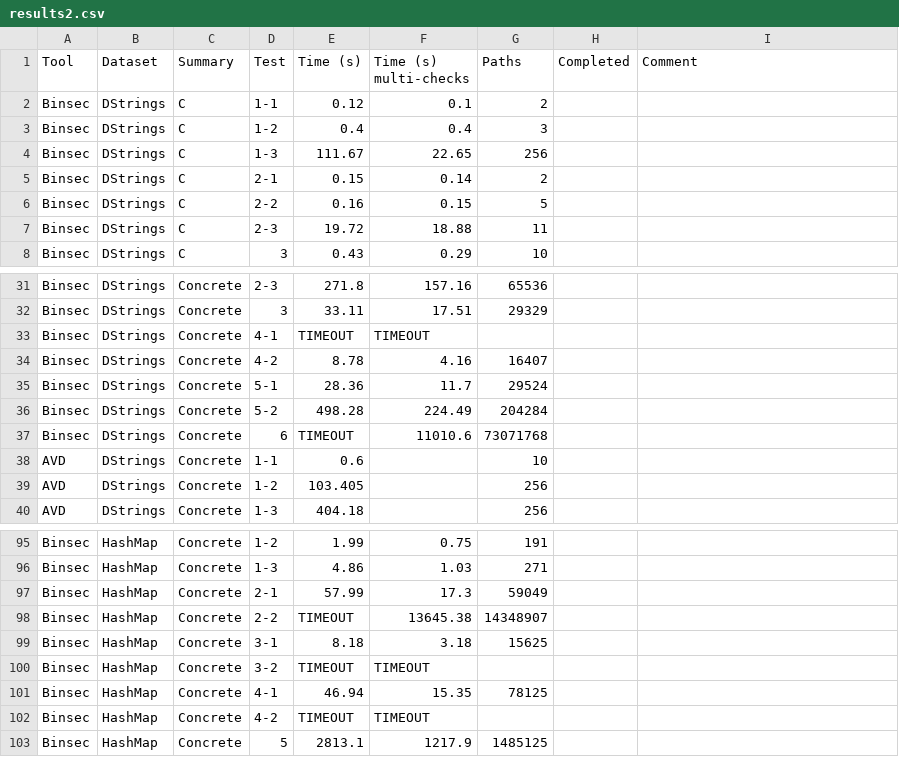
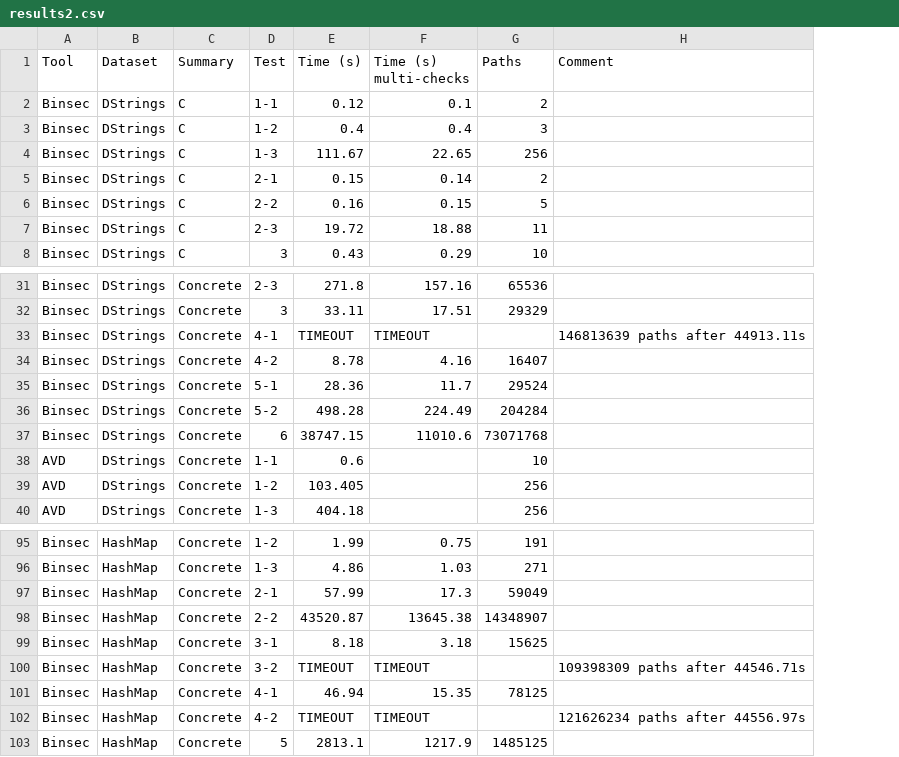
Before and after one commit to hertelukas/binsec-reflection-api, a CSV file: results/results2.csv, drawn as a sheet; only a part is shown, gaps mark what is left out; removed rows and columns are numbered as before the commit, all else as after; the diff names each change by its address in the sheet, - before the commit and + after, or states it on an @@ line.

Commit message:
More results (of timeouts)

```diff
--- a/results/results2.csv
+++ b/results/results2.csv
-column H (Completed), empty
-H33 (Comment): (empty)
+H33 (Comment): 146813639 paths after 44913.11s
-E37 (Time (s)): TIMEOUT
+E37 (Time (s)): 38747.15
-E98 (Time (s)): TIMEOUT
+E98 (Time (s)): 43520.87
-H100 (Comment): (empty)
+H100 (Comment): 109398309 paths after 44546.71s
-H102 (Comment): (empty)
+H102 (Comment): 121626234 paths after 44556.97s
```
